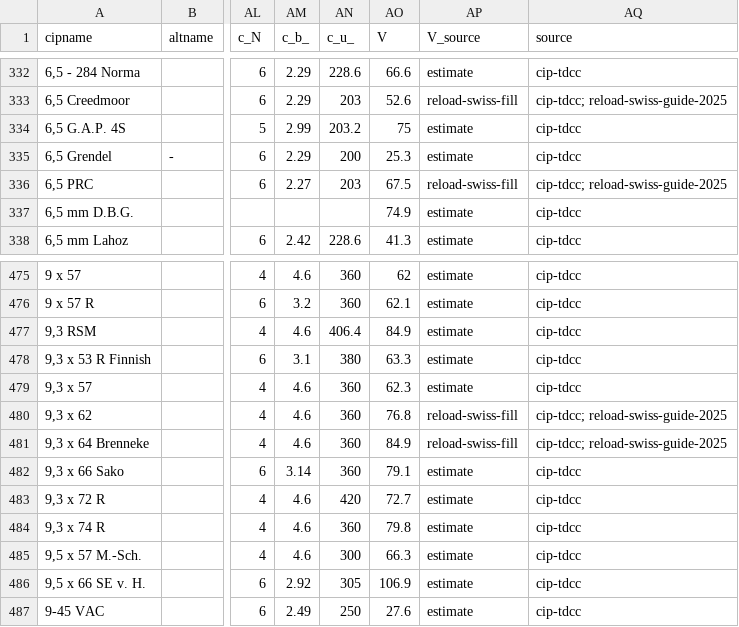
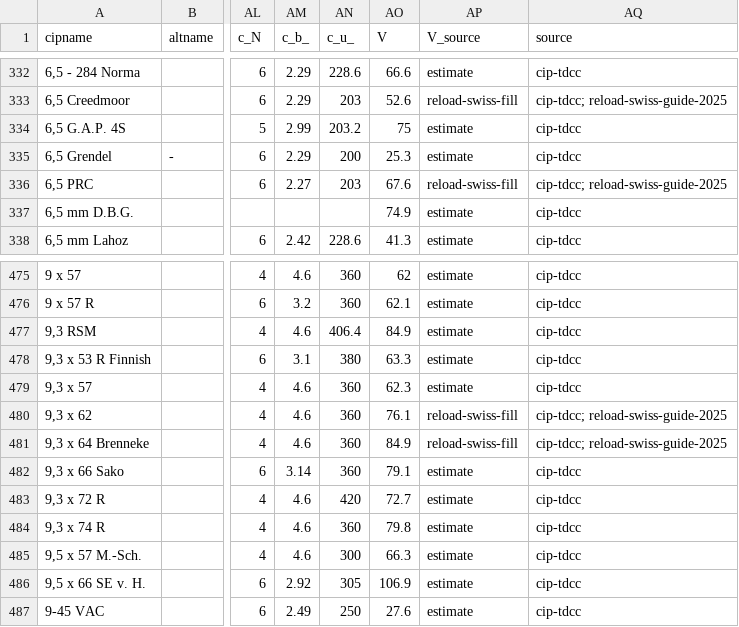
Before and after one commit to kiliankoller/ballistica-interna, a CSV file: data/calibers.csv, drawn as a sheet; only a part is shown, gaps mark what is left out; the diff covers the shown part only; the diff names each change by its address in the sheet, - before the commit and + after, or states it on an @@ line.

```diff
--- a/data/calibers.csv
+++ b/data/calibers.csv
-AO336 (V): 67.5
+AO336 (V): 67.6
-AO480 (V): 76.8
+AO480 (V): 76.1
```
Also changed, not shown: 12 edited cells elsewhere in this file, data/bullets.csv, 5 other files.
